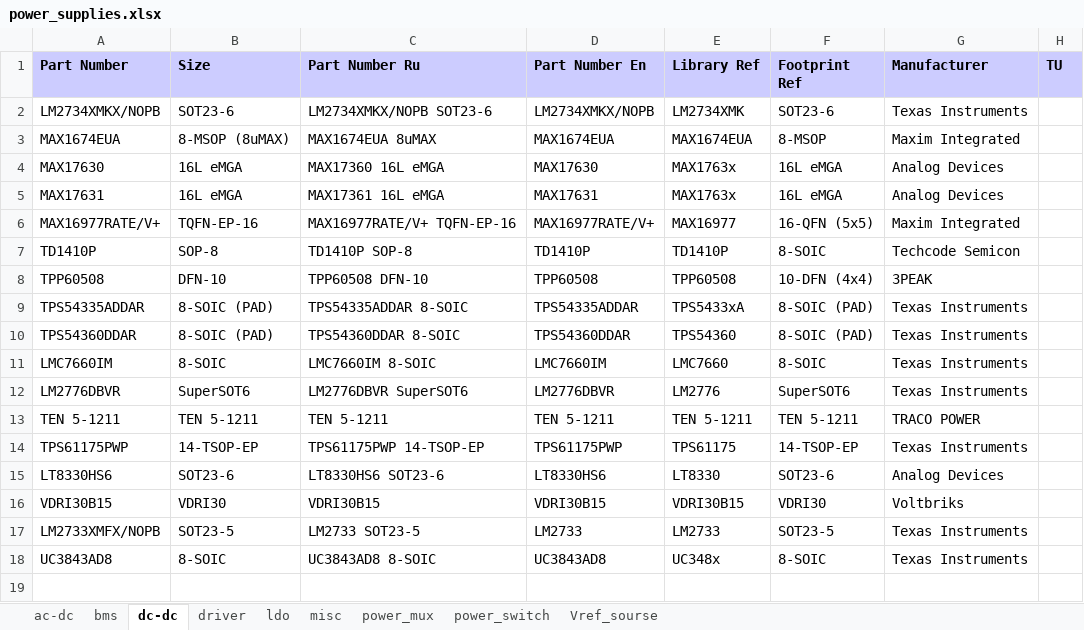
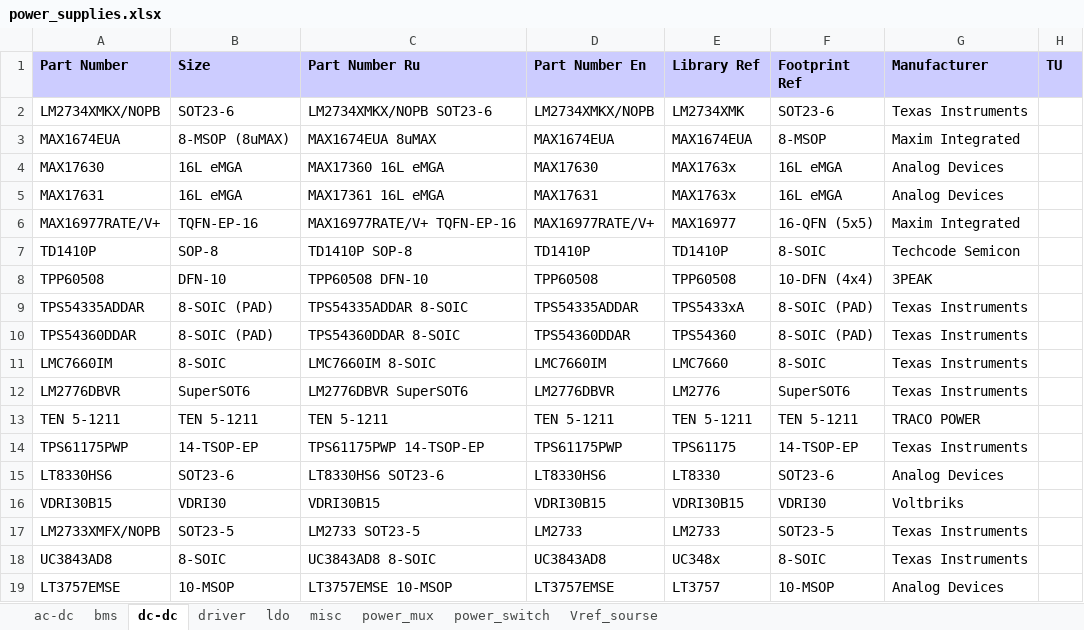
Before and after one commit to garou-g/elem_altium_db2, an Excel workbook: library/power_supplies.xlsx, sheet dc-dc, drawn as a sheet; values as stored, in another font and other column widths than the file's, no borders; the diff names each change by its address in the sheet, - before the commit and + after, or states it on an @@ line.

```diff
--- a/library/power_supplies.xlsx (sheet dc-dc)
+++ b/library/power_supplies.xlsx (sheet dc-dc)
+row 19: LT3757EMSE | 10-MSOP | LT3757EMSE 10-MSOP | LT3757EMSE | LT3757 | 10-MSOP | Analog Devices
```
Also changed, not shown: library/discrete.xlsx, library/transistors.xlsx, 4 other files.
